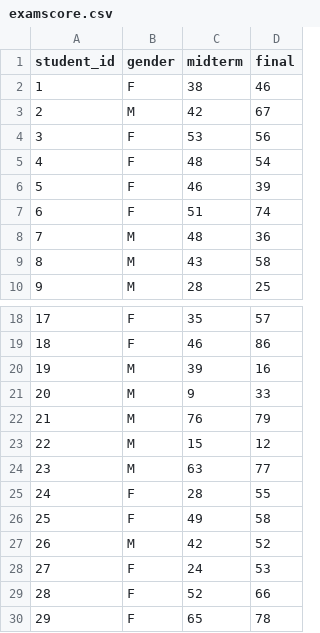
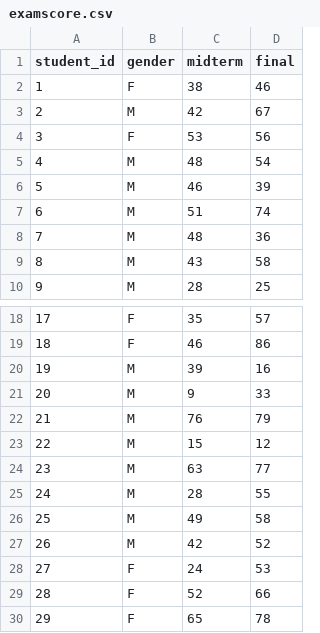
Before and after one commit to issactoast/theissacleedotcom, a CSV file: content/ko/courses/rstat101/examscore.csv, drawn as a sheet; only a part is shown, gaps mark what is left out.

Commit message:
update

```diff
--- a/content/ko/courses/rstat101/examscore.csv
+++ b/content/ko/courses/rstat101/examscore.csv
@@ -4,5 +4,5 @@ student_id,gender,midterm,final
 3,F,53,56
-4,F,48,54
-5,F,46,39
-6,F,51,74
+4,M,48,54
+5,M,46,39
+6,M,51,74
 7,M,48,36
@@ -24,4 +24,4 @@ student_id,gender,midterm,final
 23,M,63,77
-24,F,28,55
-25,F,49,58
+24,M,28,55
+25,M,49,58
 26,M,42,52
```
